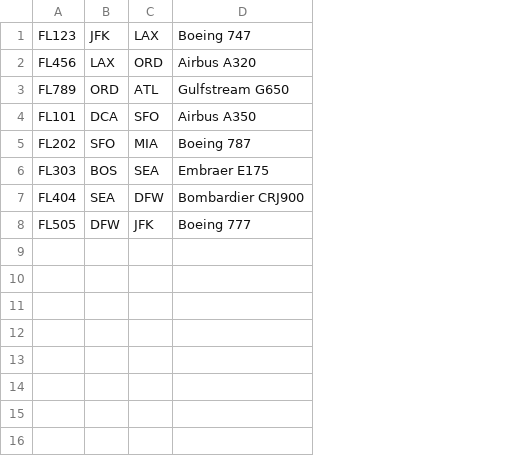
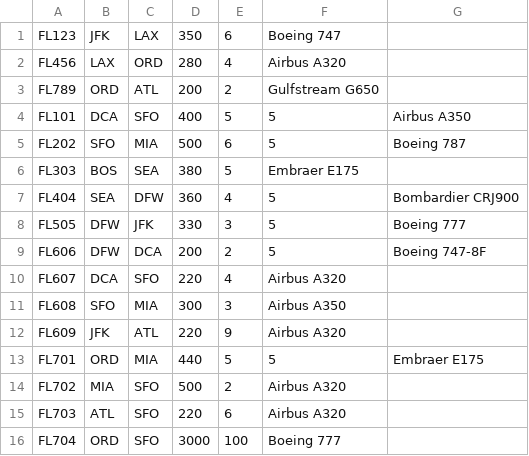
Before and after one commit to Valorrin/rise-airlines, a CSV file: Airlines.Console/Data/flights.csv, drawn as a sheet; addresses are those after the commit; the diff names each change by its address in the sheet, - before the commit and + after, or states it on an @@ line.

Commit message:
Task 19 enhanced flight route search

```diff
--- a/Airlines.Console/Data/flights.csv
+++ b/Airlines.Console/Data/flights.csv
+column D, rows 1-8: 350 | 280 | 200 | 400 | 500 | 380 | 360 | 330
+column E, rows 1-8: 6 | 4 | 2 | 5 | 6 | 5 | 4 | 3
+column F, rows 1-8: Boeing 747 | Airbus A320 | Gulfstream G650 | 5 | 5 | Embraer E175 | 5 | 5
-G1: Boeing 747
+G1: (empty)
-G2: Airbus A320
+G2: (empty)
-G3: Gulfstream G650
+G3: (empty)
-G6: Embraer E175
+G6: (empty)
+row 9: FL606 | DFW | DCA | 200 | 2 | 5 | Boeing 747-8F
+row 10: FL607 | DCA | SFO | 220 | 4 | Airbus A320
+row 11: FL608 | SFO | MIA | 300 | 3 | Airbus A350
+row 12: FL609 | JFK | ATL | 220 | 9 | Airbus A320
+row 13: FL701 | ORD | MIA | 440 | 5 | 5 | Embraer E175
+row 14: FL702 | MIA | SFO | 500 | 2 | Airbus A320
+row 15: FL703 | ATL | SFO | 220 | 6 | Airbus A320
+row 16: FL704 | ORD | SFO | 3000 | 100 | Boeing 777
```
Also changed, not shown: 46 other files.
